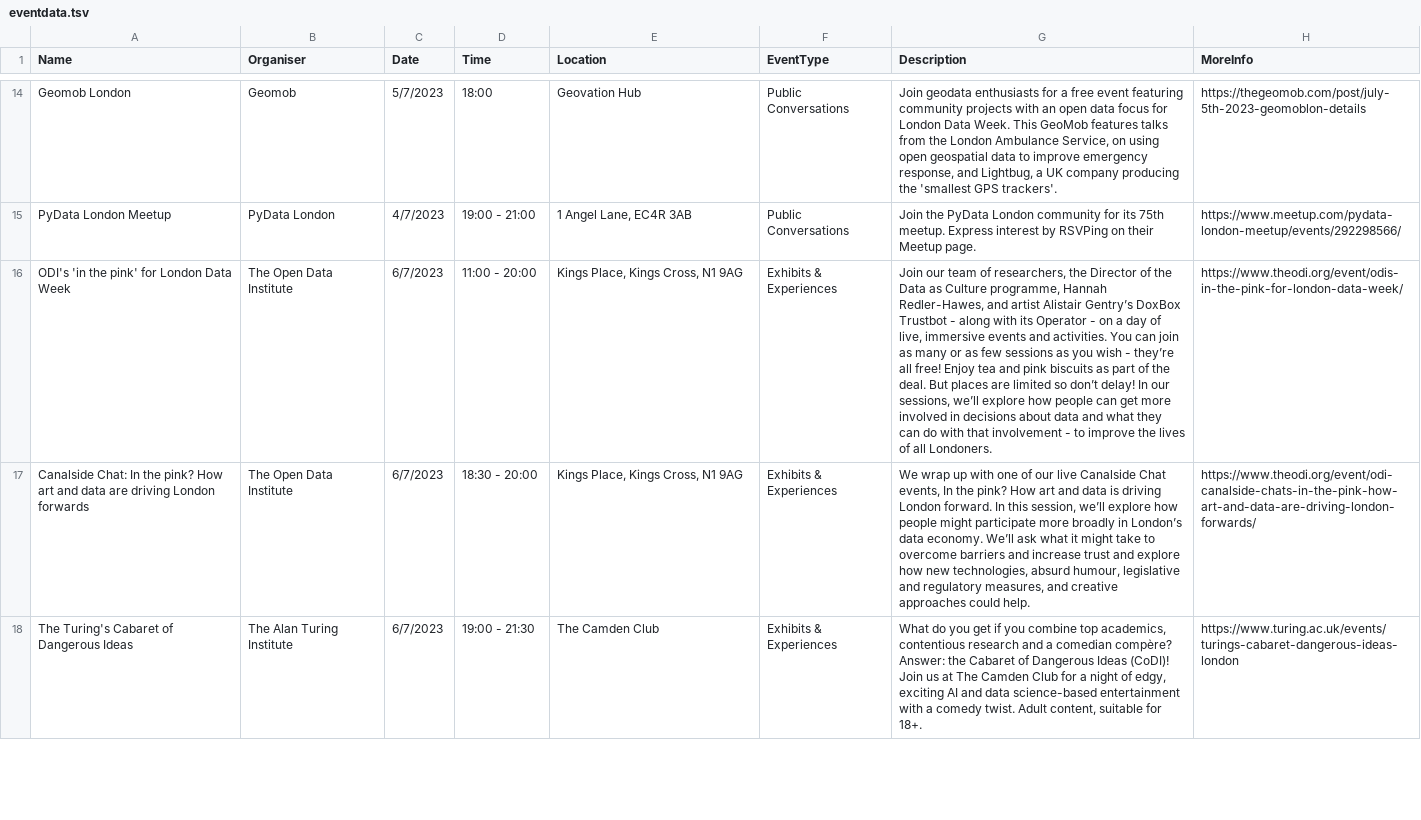
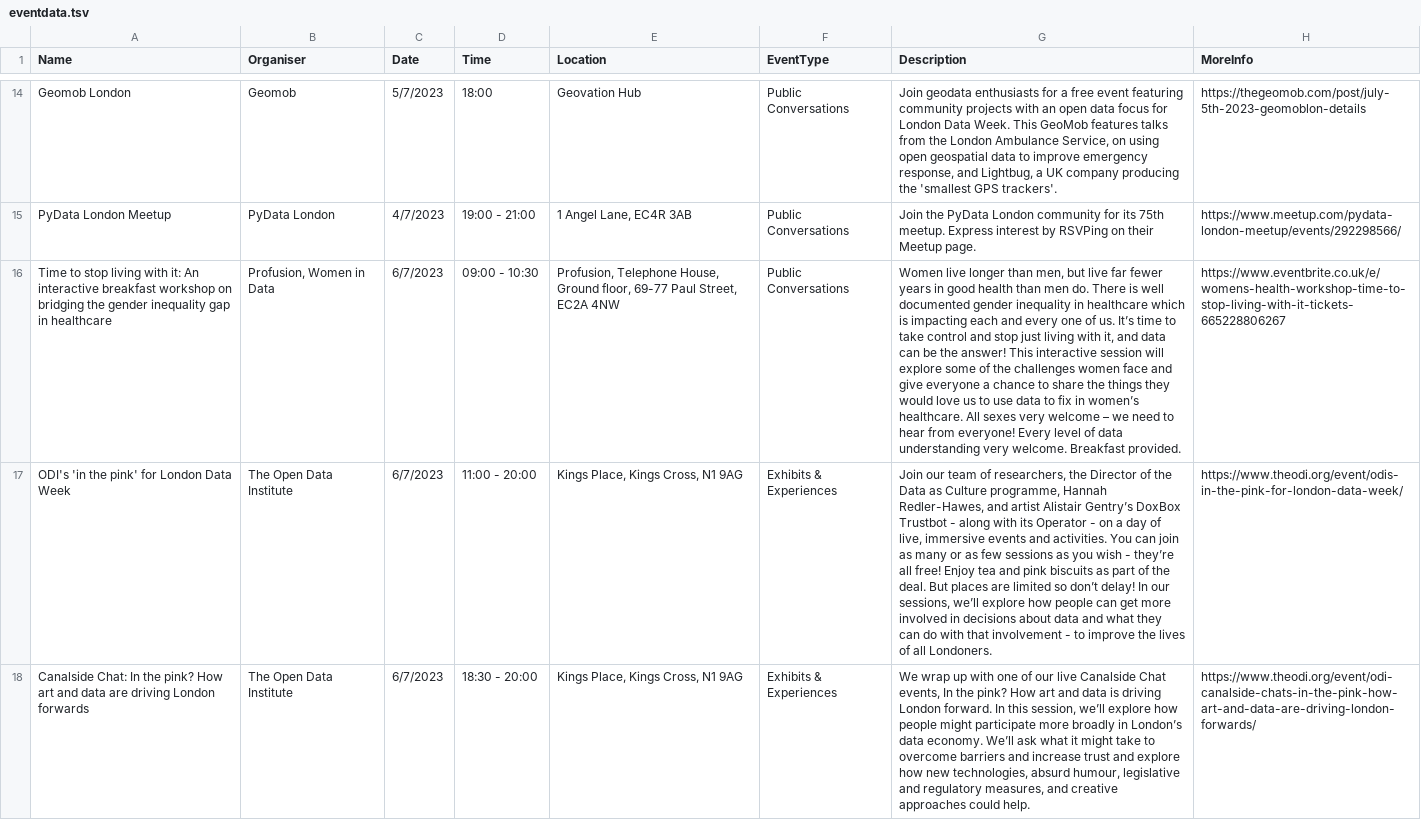
Before and after one commit to londondataweek/ldw23, a TSV file: public/ADDEVENTDATA/eventdata.tsv, drawn as a sheet; only a part is shown, gaps mark what is left out; the shorter side is filled out with more unchanged rows; the diff names each change by its address in the sheet, - before the commit and + after, or states it on an @@ line.

Commit message:
Update eventdata.tsv

```diff
--- a/public/ADDEVENTDATA/eventdata.tsv
+++ b/public/ADDEVENTDATA/eventdata.tsv
+row 16: Time to stop living with it: An interactive breakfast workshop on bridging the gender inequality gap in healthcare | Profusion, Women in Data | 6/7/2023 | 09:00 - 10:30 | Profusion, Telephone House, Ground floor, 69-77 Paul Street, EC2A 4NW | Public Conversations | Women live longer than men, but live far fewer years in good health than men do. There is well documented gender inequality in healthcare which is impacting each and every one of us. It’s time to take control and stop just living with it, and data can be the answer! This interactive session will explore some of the challenges women face and give everyone a chance to share the things they would love us to use data to fix in women’s healthcare. All sexes very welcome – we need to hear from everyone! Every level of data understanding very welcome. Breakfast provided. | https://www.eventbrite.co.uk/e/womens-health-workshop-time-to-stop-living-with-it-tickets-665228806267
```
